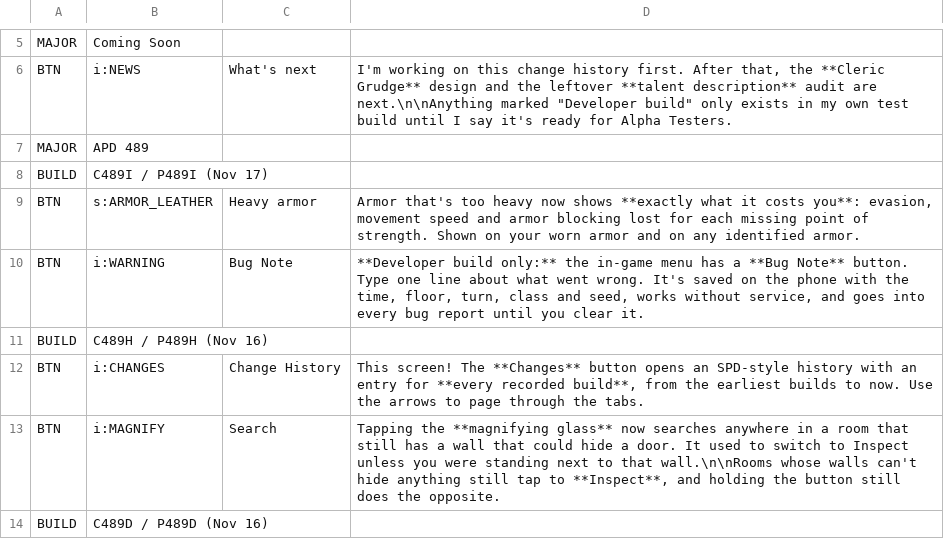
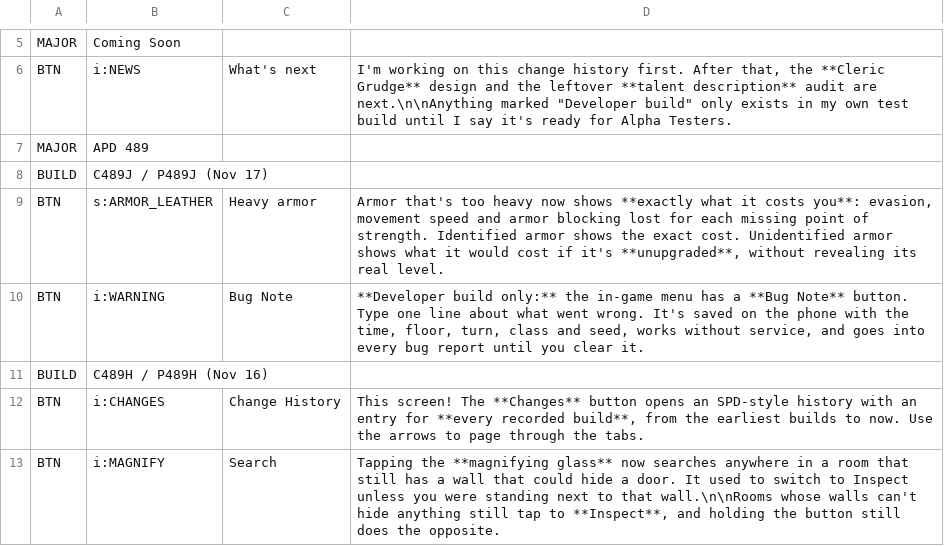
Before and after one commit to APD-Development/ShieldingShouldHaveWorked, a TSV file: core/src/main/assets/apd/changes.tsv, drawn as a sheet; only a part is shown, gaps mark what is left out; the shorter side is filled out with more unchanged rows.

```diff
--- a/core/src/main/assets/apd/changes.tsv
+++ b/core/src/main/assets/apd/changes.tsv
@@ -7,4 +7,4 @@ BTN	i:NEWS	What's next	I'm working on this change history first. After that, the
 MAJOR	APD 489
-BUILD	C489I / P489I (Nov 17)
-BTN	s:ARMOR_LEATHER	Heavy armor	Armor that's too heavy now shows **exactly what it costs you**: evasion, movement speed and armor blocking lost for each missing point of strength. Shown on your worn armor and on any identified armor.
+BUILD	C489J / P489J (Nov 17)
+BTN	s:ARMOR_LEATHER	Heavy armor	Armor that's too heavy now shows **exactly what it costs you**: evasion, movement speed and armor blocking lost for each missing point of strength. Identified armor shows the exact cost. Unidentified armor shows what it would cost if it's **unupgraded**, without revealing its real level.
 BTN	i:WARNING	Bug Note	**Developer build only:** the in-game menu has a **Bug Note** button. Type one line about what went wrong. It's saved on the phone with the time, floor, turn, class and seed, works without service, and goes into every bug report until you clear it.
```
Also changed, not shown: 3 other files.
